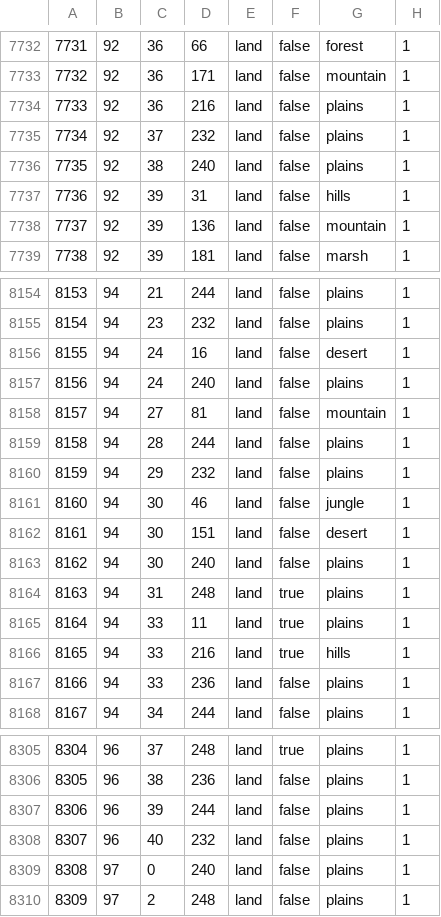
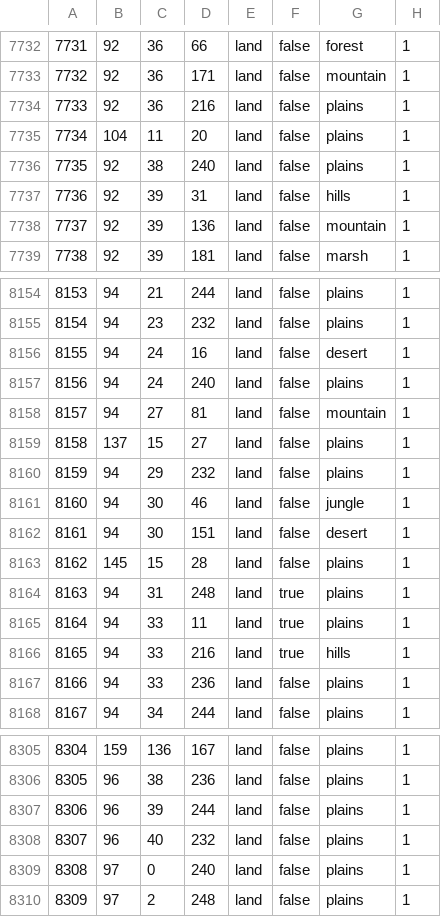
Before and after one commit to N0zza/MappaMundi, a CSV file: map/definition.csv, drawn as a sheet; only a part is shown, gaps mark what is left out; the diff covers the shown part only.

```diff
--- a/map/definition.csv
+++ b/map/definition.csv
@@ -7734,3 +7734,3 @@
 7733;92;36;216;land;false;plains;1
-7734;92;37;232;land;false;plains;1
+7734;104;11;20;land;false;plains;1
 7735;92;38;240;land;false;plains;1
@@ -8158,3 +8158,3 @@
 8157;94;27;81;land;false;mountain;1
-8158;94;28;244;land;false;plains;1
+8158;137;15;27;land;false;plains;1
 8159;94;29;232;land;false;plains;1
@@ -8162,3 +8162,3 @@
 8161;94;30;151;land;false;desert;1
-8162;94;30;240;land;false;plains;1
+8162;145;15;28;land;false;plains;1
 8163;94;31;248;land;true;plains;1
@@ -8305,2 +8305,2 @@
-8304;96;37;248;land;true;plains;1
+8304;159;136;167;land;false;plains;1
 8305;96;38;236;land;false;plains;1
```
Also changed, not shown: 65 edited cells elsewhere in this file, 1 other file.
